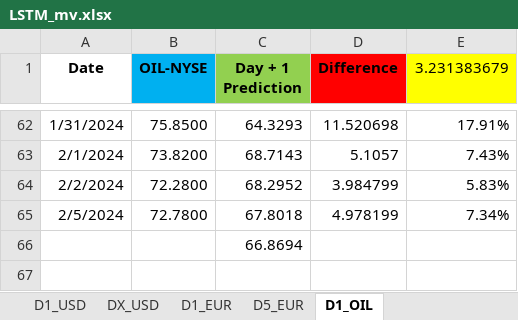
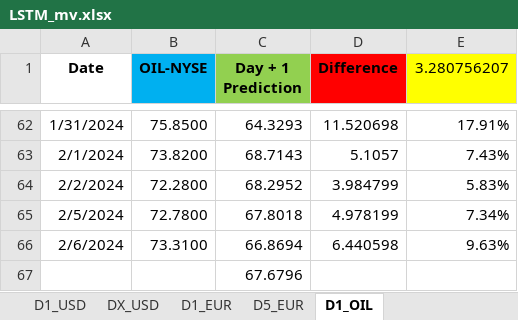
Before and after one commit to Mike7205/comm_t9, an Excel workbook: LSTM_mv.xlsx, sheet D1_OIL, drawn as a sheet; only a part is shown, gaps mark what is left out; values as stored, in another font and other column widths than the file's, no borders; addresses are those after the commit; the diff names each change by its address in the sheet, - before the commit and + after, or states it on an @@ line.

```diff
--- a/LSTM_mv.xlsx (sheet D1_OIL)
+++ b/LSTM_mv.xlsx (sheet D1_OIL)
-E1: 3.231383679
+E1: 3.280756207
+row 66: 2/6/2024 | 73.3100 | 66.8694 | 6.440598 | 9.63%
-C67 (Day + 1 Prediction): 66.8694
+C67 (Day + 1 Prediction): 67.6796
```
Also changed, not shown: sheet D1_USD, sheet D1_EUR.
